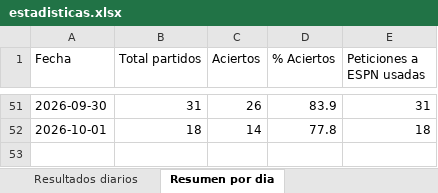
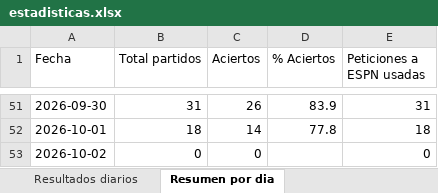
Before and after one commit to erikolivo/alertas-excel, an Excel workbook: data/estadisticas.xlsx, sheet Resumen por dia, drawn as a sheet; only a part is shown, gaps mark what is left out; values as stored, in another font and other column widths than the file's, no borders; the diff names each change by its address in the sheet, - before the commit and + after, or states it on an @@ line.

```diff
--- a/data/estadisticas.xlsx (sheet Resumen por dia)
+++ b/data/estadisticas.xlsx (sheet Resumen por dia)
+row 53: 2026-10-02 | 0 | 0 |  | 0
```
Also changed, not shown: 2 other files.
